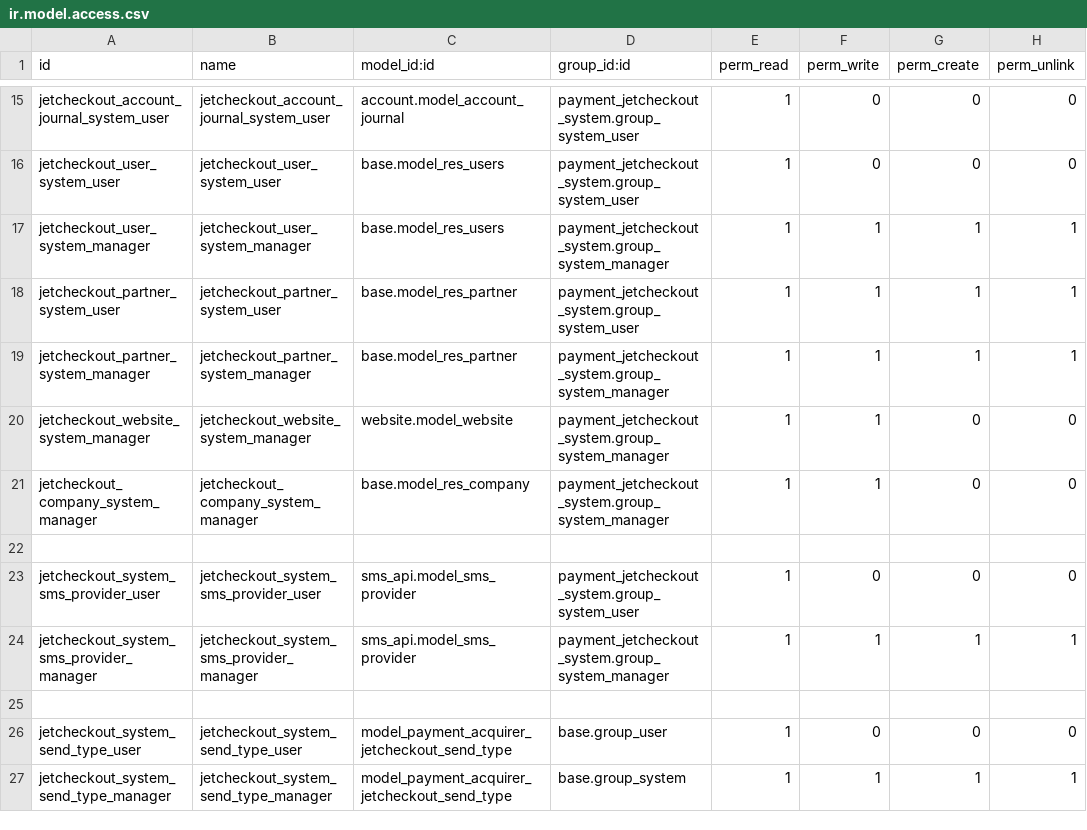
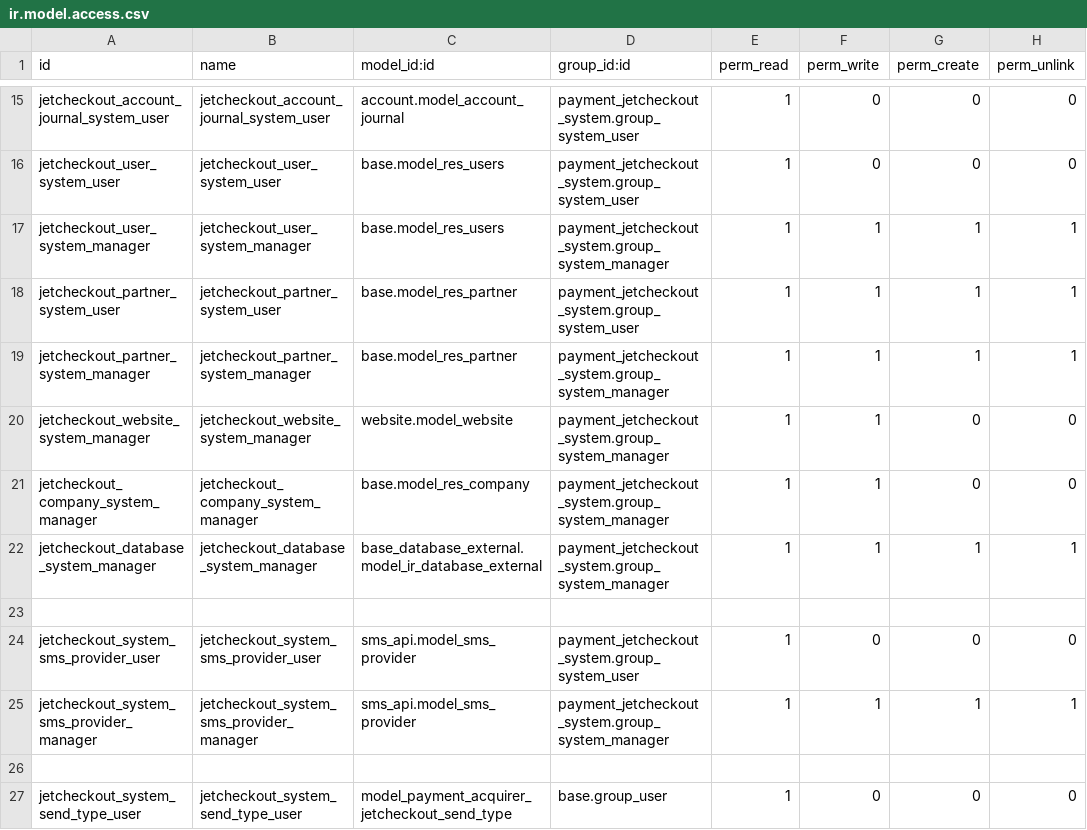
Before and after one commit to projetgrup/payment-service, a CSV file: payment_jetcheckout_system/security/ir.model.access.csv, drawn as a sheet; only a part is shown, gaps mark what is left out; the shorter side is filled out with more unchanged rows; the diff names each change by its address in the sheet, - before the commit and + after, or states it on an @@ line.

Commit message:
[NEW] external database integration module

```diff
--- a/payment_jetcheckout_system/security/ir.model.access.csv
+++ b/payment_jetcheckout_system/security/ir.model.access.csv
+row 22: jetcheckout_database_system_manager | jetcheckout_database_system_manager | base_database_external.model_ir_database_external | payment_jetcheckout_system.group_system_manager | 1 | 1 | 1 | 1
```
Also changed, not shown: 16 other files.
